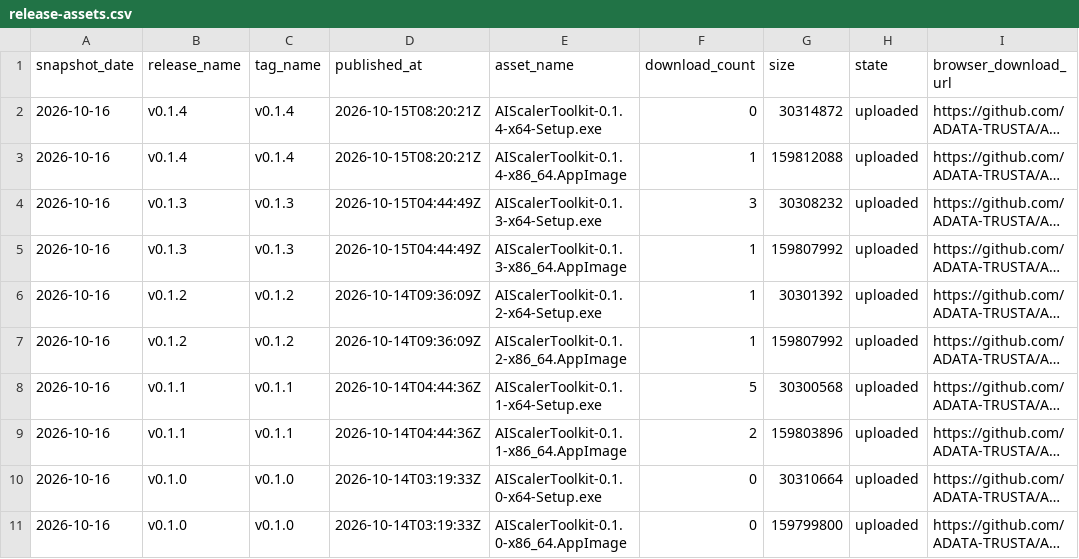
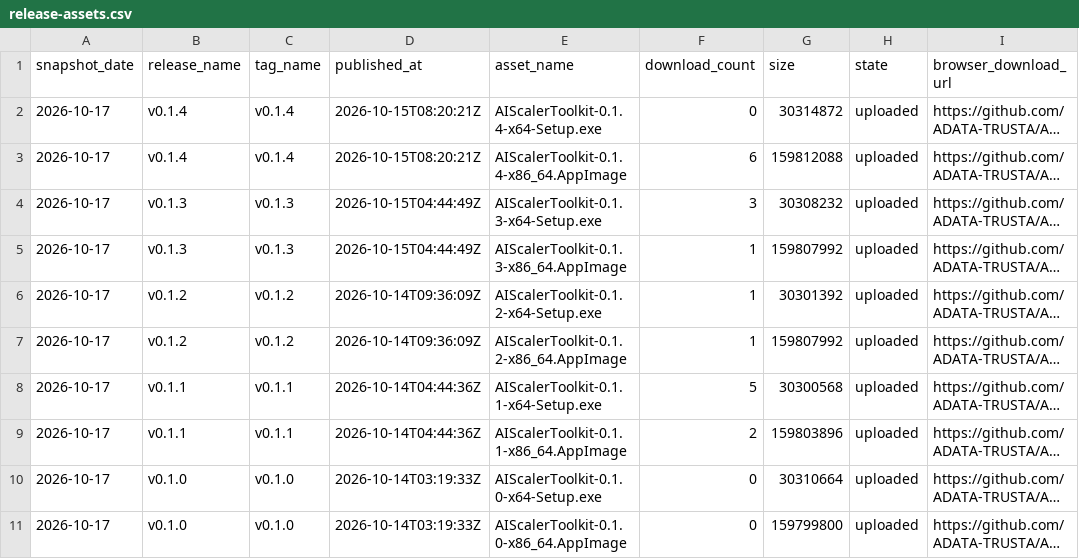
Before and after one commit to ADATA-TRUSTA/AI-Scaler-Toolkit, a CSV file: latest/release-assets.csv, drawn as a sheet; long unchanged cells end in …; the diff names each change by its address in the sheet, - before the commit and + after, or states it on an @@ line.

```diff
--- a/latest/release-assets.csv
+++ b/latest/release-assets.csv
-A2:A11 (snapshot_date): 2026-10-16
+A2:A11 (snapshot_date): 2026-10-17
-F3 (download_count): 1
+F3 (download_count): 6
```
Also changed, not shown: latest/traffic-daily.csv, 4 other files.
